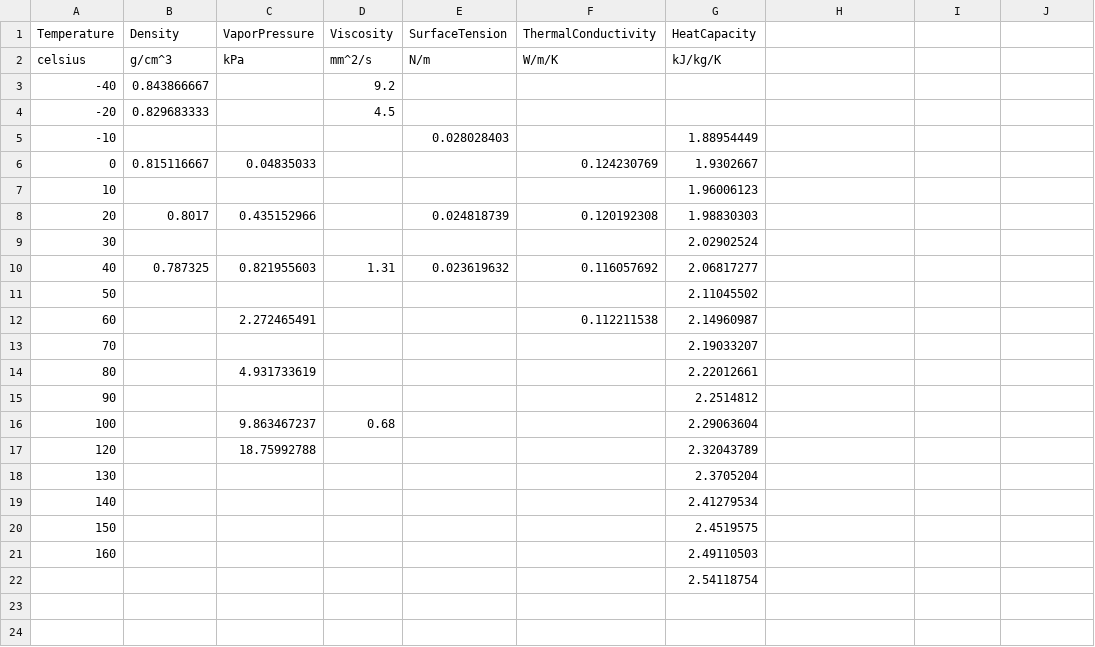
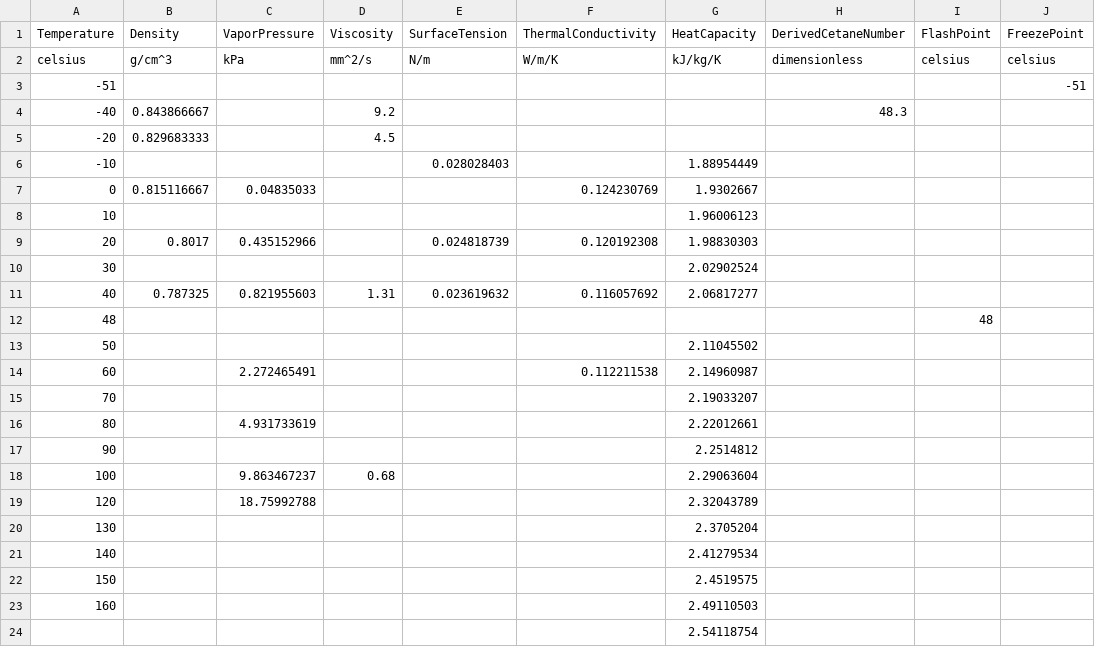
Before and after one commit to NatLabRockies/FuelLib, a CSV file: fuellib/data/fuelData/propertiesData/posf10325.csv, drawn as a sheet; addresses are those after the commit; the diff names each change by its address in the sheet, - before the commit and + after, or states it on an @@ line.

```diff
--- a/fuellib/data/fuelData/propertiesData/posf10325.csv
+++ b/fuellib/data/fuelData/propertiesData/posf10325.csv
-H1: (empty)
+H1: DerivedCetaneNumber
-I1: (empty)
+I1: FlashPoint
-J1: (empty)
+J1: FreezePoint
-H2 (DerivedCetaneNumber): (empty)
+H2 (DerivedCetaneNumber): dimensionless
-I2 (FlashPoint): (empty)
+I2 (FlashPoint): celsius
-J2 (FreezePoint): (empty)
+J2 (FreezePoint): celsius
+row 3: -51 |  |  |  |  |  |  |  |  | -51
-H4 (DerivedCetaneNumber): (empty)
+H4 (DerivedCetaneNumber): 48.3
+row 12: 48 |  |  |  |  |  |  |  | 48
```
Also changed, not shown: fuellib/data/fuelData/propertiesData/posf10264.csv, fuellib/data/fuelData/propertiesData/posf10289.csv.
